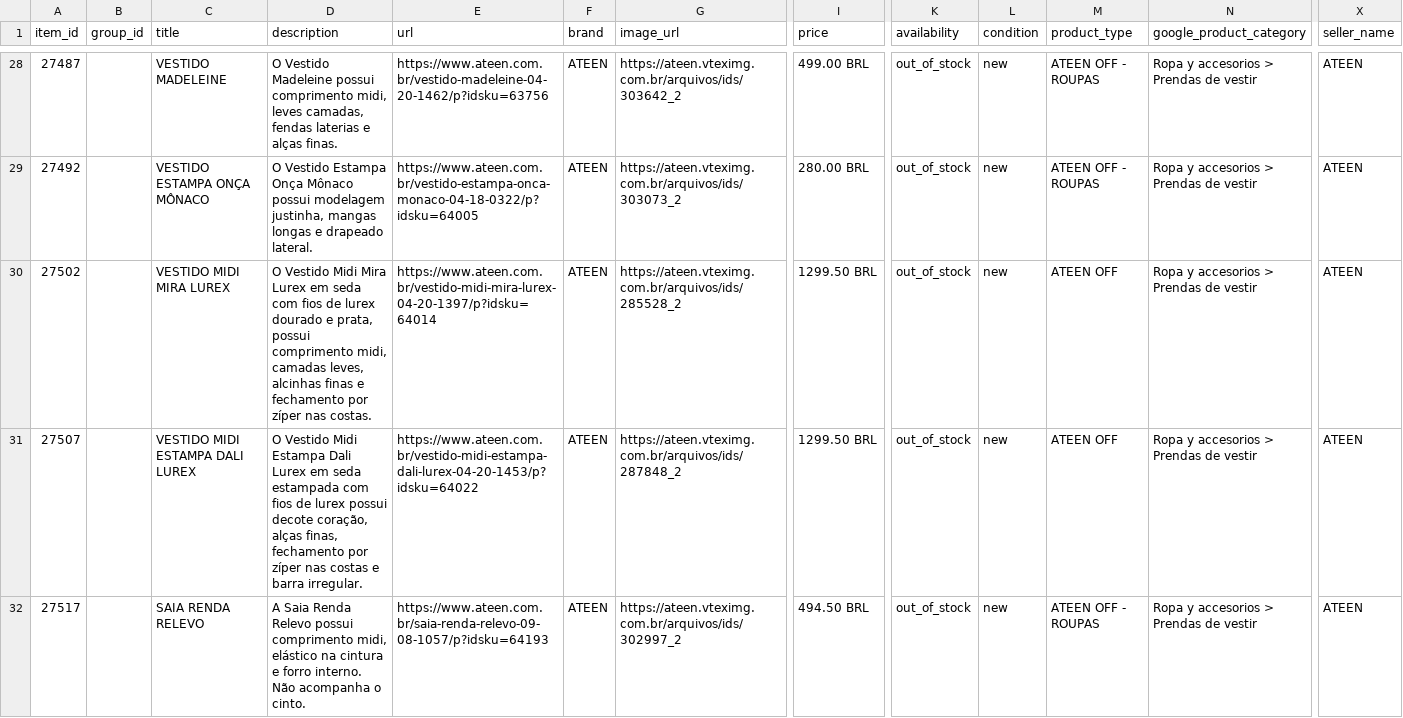
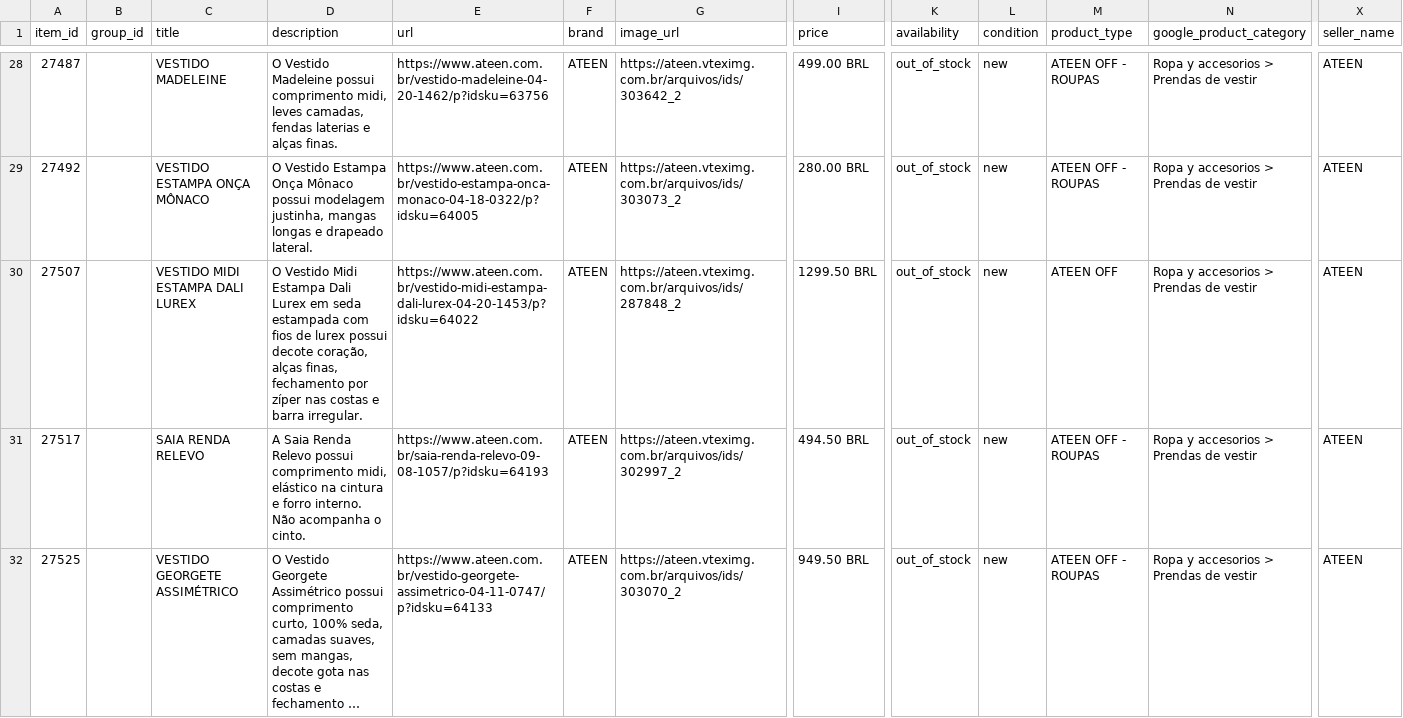
Before and after one commit to gestaoanuncios-coder/ateen-feed, a CSV file: docs/ateen-openai.csv, drawn as a sheet; only a part is shown, gaps mark what is left out; the shorter side is filled out with more unchanged rows; long unchanged cells end in …; rows hold the shown columns only; the diff covers the shown part only; the diff names each change by its address in the sheet, - before the commit and + after, or states it on an @@ line.

Commit message:
Atualiza feed 2026-11-02

```diff
--- a/docs/ateen-openai.csv
+++ b/docs/ateen-openai.csv
-row 30: 27502 |  | VESTIDO MIDI MIRA LUREX | O Vestido Midi Mira Lurex em seda com fios de lurex dourado e prata, possui comprimento midi, camadas leves, alcinhas finas e fechamento por zíper nas costas. | https://www.ateen.com.br/vestido-midi-mira-lurex-04-20-1397/p?idsku=64014 | ATEEN | https://ateen.vteximg.com.br/arquivos/ids/285528_2 | 1299.50 BRL | out_of_stock | new | ATEEN OFF | Ropa y accesorios > Prendas de vestir | ATEEN
```
Also changed, not shown: 2 removed rows and 8 edited cells elsewhere in this file.
